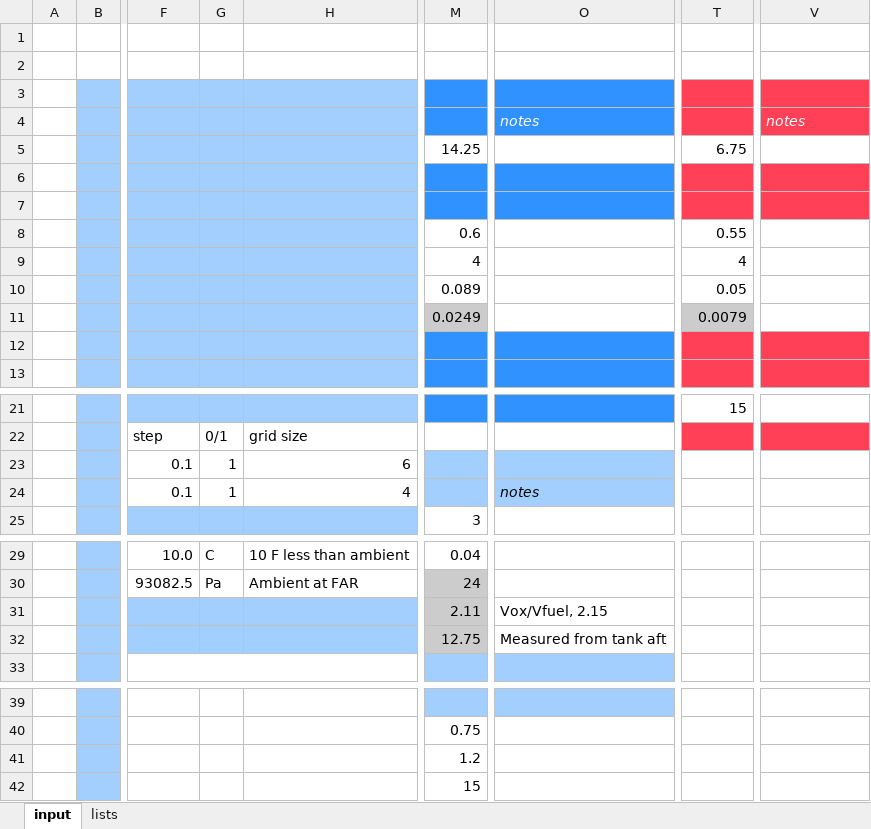
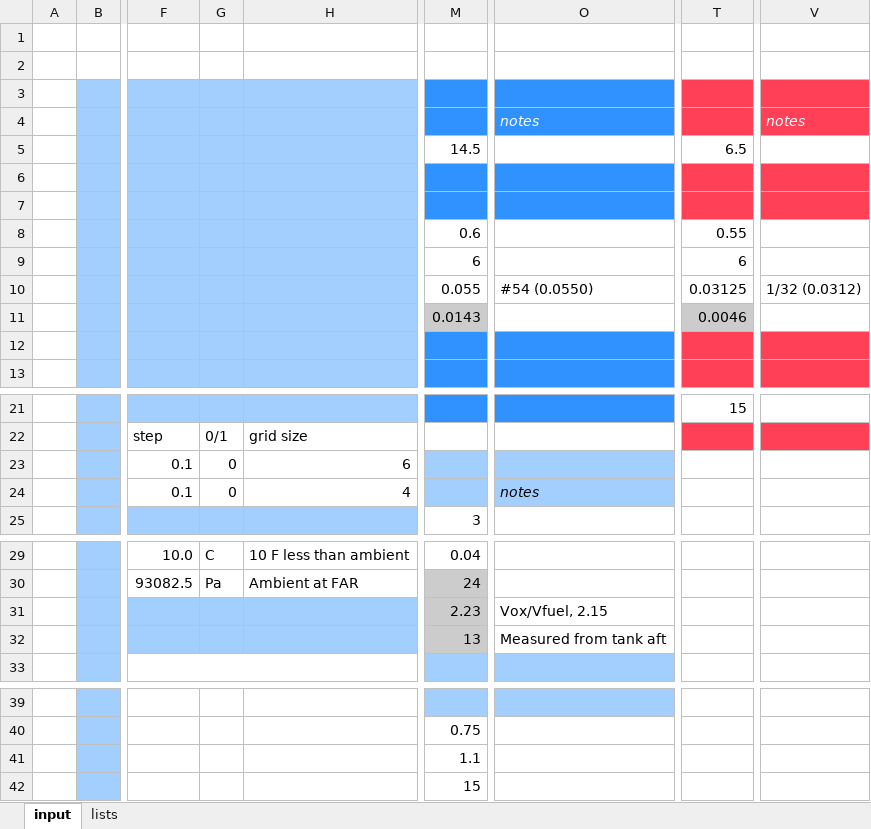
Before and after one commit to mattricchiuti/liquid-engine-sim, an Excel workbook: input.xlsx, sheet input, drawn as a sheet; only a part is shown, gaps mark what is left out; values as stored, in another font and other column widths than the file's, no borders; the diff names each change by its address in the sheet, - before the commit and + after, or states it on an @@ line.

```diff
--- a/input.xlsx (sheet input)
+++ b/input.xlsx (sheet input)
-M5: 14.25
+M5: 14.5
-T5: 6.75
+T5: 6.5
-M9: 4
+M9: 6
-T9: 4
+T9: 6
-M10: 0.089
+M10: 0.055
-O10: (empty)
+O10: #54 (0.0550)
-T10: 0.05
+T10: 0.03125
-V10: (empty)
+V10: 1/32 (0.0312)
-M11: 0.0249
+M11: 0.0143
-T11: 0.0079
+T11: 0.0046
-G23:G24: 1
+G23:G24: 0
-M31: 2.11
+M31: 2.23
-M32: 12.75
+M32: 13
-M41: 1.2
+M41: 1.1
```
Also changed, not shown: sheet lists, 1 other file.
